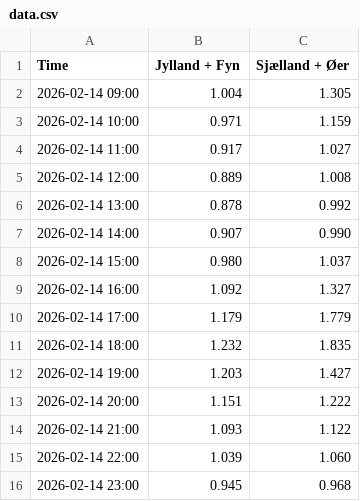
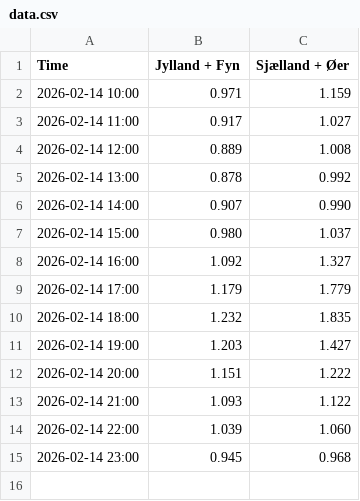
Before and after one commit to laehtv2/elpriser-chart, a CSV file: data.csv, drawn as a sheet.

```diff
--- a/data.csv
+++ b/data.csv
@@ -1,3 +1,2 @@
 Time,Jylland + Fyn,Sjælland + Øer
-2026-02-14 09:00,1.004,1.305
 2026-02-14 10:00,0.971,1.159
```
